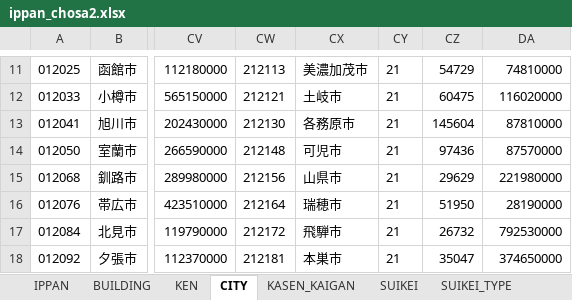
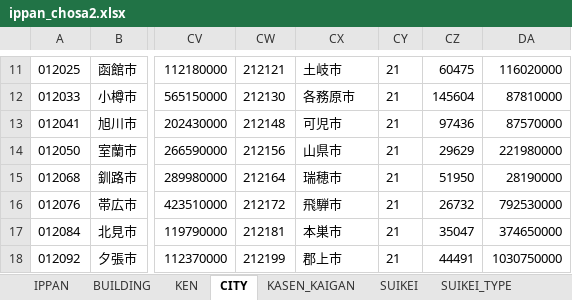
Before and after one commit to o-okada/suigai_website_2022, an Excel workbook: src/static/ippan_chosa2.xlsx, sheet CITY, drawn as a sheet; only a part is shown, gaps mark what is left out; values as stored, in another font and other column widths than the file's, no borders; the diff covers the shown part only; the diff names each change by its address in the sheet, - before the commit and + after, or states it on an @@ line.

```diff
--- a/src/static/ippan_chosa2.xlsx (sheet CITY)
+++ b/src/static/ippan_chosa2.xlsx (sheet CITY)
-CW11: 212113
+CW11: 212121
-CX11: 美濃加茂市
+CX11: 土岐市
-CZ11: 54729
+CZ11: 60475
-DA11: 74810000
+DA11: 116020000
-CW12: 212121
+CW12: 212130
-CX12: 土岐市
+CX12: 各務原市
-CZ12: 60475
+CZ12: 145604
-DA12: 116020000
+DA12: 87810000
-CW13: 212130
+CW13: 212148
-CX13: 各務原市
+CX13: 可児市
-CZ13: 145604
+CZ13: 97436
-DA13: 87810000
+DA13: 87570000
-CW14: 212148
+CW14: 212156
-CX14: 可児市
+CX14: 山県市
-CZ14: 97436
+CZ14: 29629
-DA14: 87570000
+DA14: 221980000
-CW15: 212156
+CW15: 212164
-CX15: 山県市
+CX15: 瑞穂市
-CZ15: 29629
+CZ15: 51950
-DA15: 221980000
+DA15: 28190000
-CW16: 212164
+CW16: 212172
-CX16: 瑞穂市
+CX16: 飛騨市
-CZ16: 51950
+CZ16: 26732
-DA16: 28190000
+DA16: 792530000
-CW17: 212172
+CW17: 212181
-CX17: 飛騨市
+CX17: 本巣市
-CZ17: 26732
+CZ17: 35047
-DA17: 792530000
+DA17: 374650000
-CW18: 212181
+CW18: 212199
-CX18: 本巣市
+CX18: 郡上市
-CZ18: 35047
+CZ18: 44491
-DA18: 374650000
+DA18: 1030750000
```
Also changed, not shown: 129 edited cells elsewhere in this sheet, sheet UNDERGROUND, sheet CITY_VLOOK, src/static/building2.xlsx, src/static/ken2.xlsx, 49 other files.
